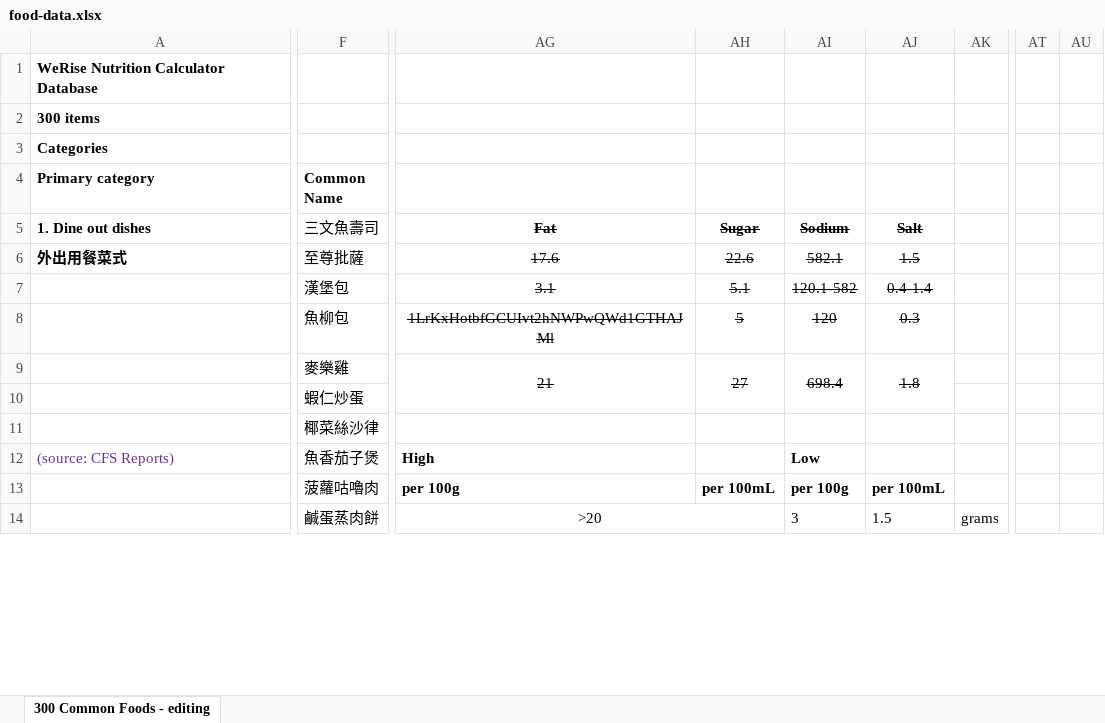
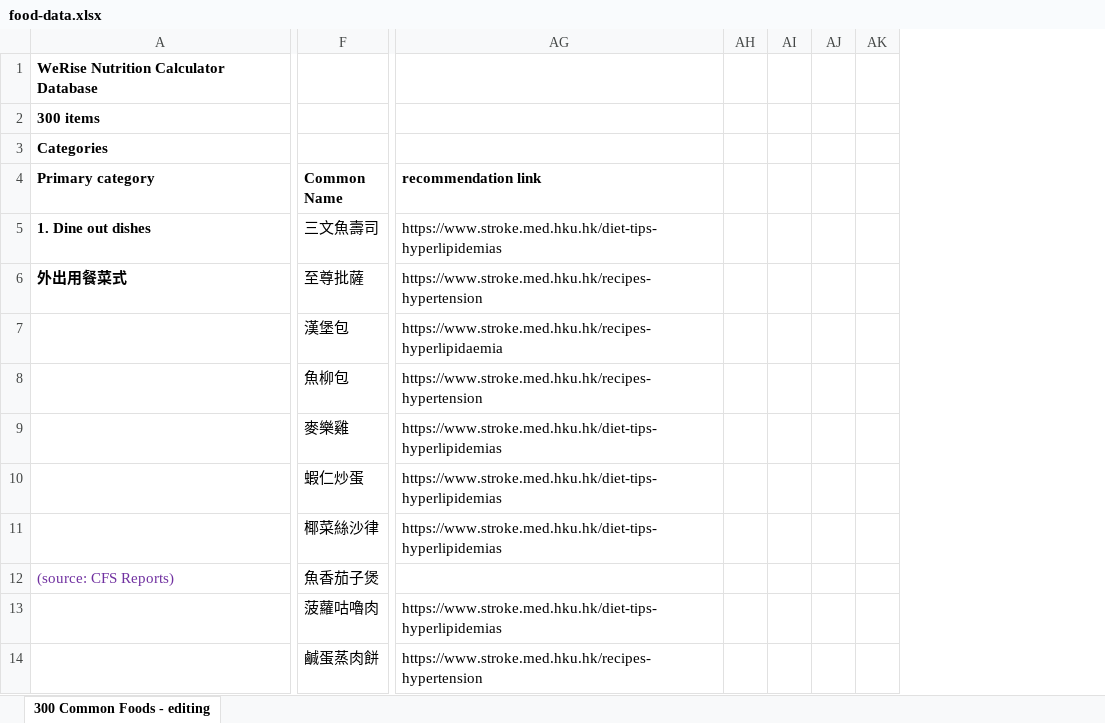
Before and after one commit to SkullCutter02/nutrition-calculator, an Excel workbook: public/food-data.xlsx, sheet 300 Common Foods - editing, drawn as a sheet; only a part is shown, gaps mark what is left out; values as stored, in another font and other column widths than the file's, no borders; conditional formats not drawn; removed rows and columns are numbered as before the commit, all else as after; the diff covers the shown part only; the diff names each change by its address in the sheet, - before the commit and + after, or states it on an @@ line.

Commit message:
Added links to recommendation

```diff
--- a/public/food-data.xlsx (sheet 300 Common Foods - editing)
+++ b/public/food-data.xlsx (sheet 300 Common Foods - editing)
-column AG, rows 5-14: Fat | 17.6 | 3.1 | 1LrKxHotbfGCUIvt2hNWPwQWd1GTHAJMl | 21 |  |  | High | per 100g | >20
-column AH, rows 5-13: Sugar | 22.6 | 5.1 | 5 | 27 |  |  |  | per 100mL
-column AI, rows 5-14: Sodium | 582.1 | 120.1-582 | 120 | 698.4 |  |  | Low | per 100g | 3
-column AJ, rows 5-14: Salt | 1.5 | 0.4-1.4 | 0.3 | 1.8 |  |  |  | per 100mL | 1.5
-column AK, row 14: grams
+column AG (recommendation link), rows 5-14: https://www.stroke.med.hku.hk/diet-tips-hyperlipidemias | https://www.stroke.med.hku.hk/recipes-hypertension | https://www.stroke.med.hku.hk/recipes-hyperlipidaemia | https://www.stroke.med.hku.hk/recipes-hypertension | https://www.stroke.med.hku.hk/diet-tips-hyperlipidemias | https://www.stroke.med.hku.hk/diet-tips-hyperlipidemias | https://www.stroke.med.hku.hk/diet-tips-hyperlipidemias |  | https://www.stroke.med.hku.hk/diet-tips-hyperlipidemias | https://www.stroke.med.hku.hk/recipes-hypertension
+column AH, empty
+column AI, empty
+column AJ, empty
+column AK, empty
-column AT, empty
-column AU, empty
```
Also changed, not shown: 5 removed columns elsewhere in this sheet, formulas that keep their value, 1 other file.
